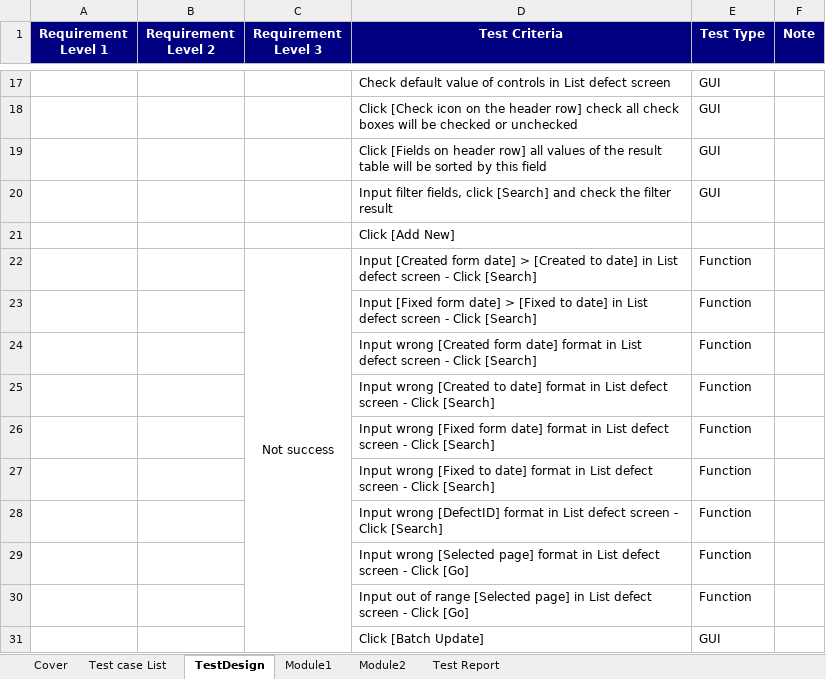
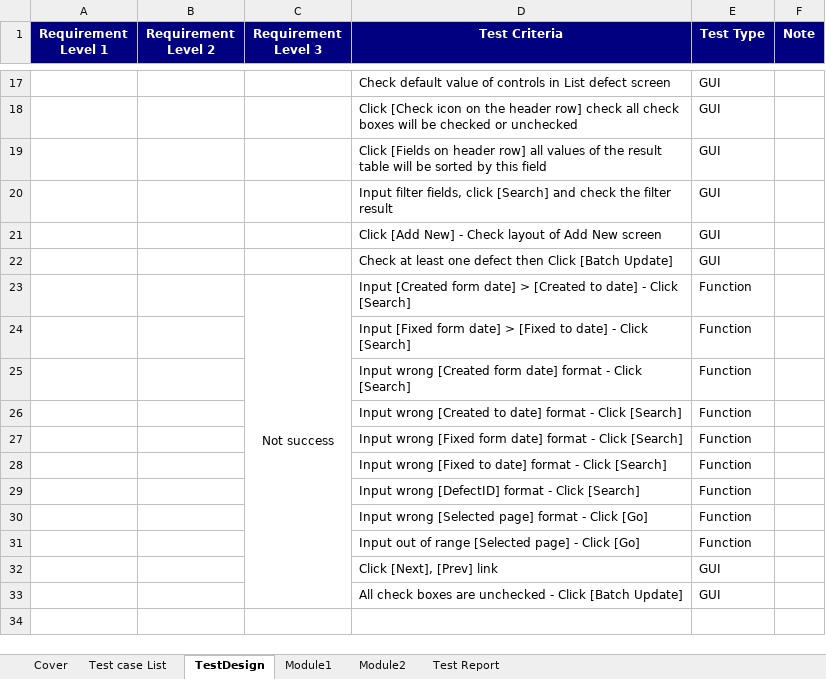
Before and after one commit to ndthanhdev/QA, an Excel workbook: bao.xlsx, sheet TestDesign, drawn as a sheet; only a part is shown, gaps mark what is left out; values as stored, in another font and other column widths than the file's, no borders; removed rows and columns are numbered as before the commit, all else as after; the diff names each change by its address in the sheet, - before the commit and + after, or states it on an @@ line.

```diff
--- a/bao.xlsx (sheet TestDesign)
+++ b/bao.xlsx (sheet TestDesign)
-row 21:  |  |  | Click [Add New]
+row 21:  |  |  | Click [Add New] - Check layout of Add New screen | GUI
+row 22:  |  |  | Check at least one defect then Click [Batch Update] | GUI
-D23 (Test Criteria): …to date] in List defect screen - Click…
+D23 (Test Criteria): …to date] - Click…
-D24 (Test Criteria): …to date] in List defect screen - Click…
+D24 (Test Criteria): …to date] - Click…
-D25 (Test Criteria): …date] format in List defect screen - Click…
+D25 (Test Criteria): …date] format - Click…
-D26 (Test Criteria): …date] format in List defect screen - Click…
+D26 (Test Criteria): …date] format - Click…
-D27 (Test Criteria): …date] format in List defect screen - Click…
+D27 (Test Criteria): …date] format - Click…
-D28 (Test Criteria): …date] format in List defect screen - Click…
+D28 (Test Criteria): …date] format - Click…
-D29 (Test Criteria): …[DefectID] format in List defect screen - Click…
+D29 (Test Criteria): …[DefectID] format - Click…
-D30 (Test Criteria): …page] format in List defect screen - Click…
+D30 (Test Criteria): …page] format - Click…
-D31 (Test Criteria): …[Selected page] in List defect screen - Click…
+D31 (Test Criteria): …[Selected page] - Click…
+row 32:  |  |  | Click [Next], [Prev] link | GUI
-D33 (Test Criteria): Click [Batch Update]
+D33 (Test Criteria): All check boxes are unchecked - Click [Batch Update]
```
Also changed, not shown: sheet Module1, sheet Test Report.
